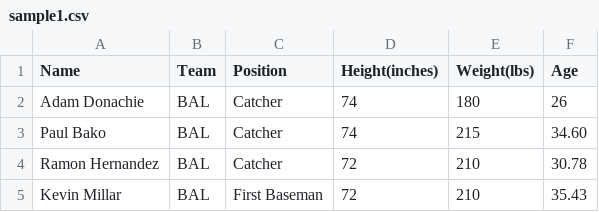
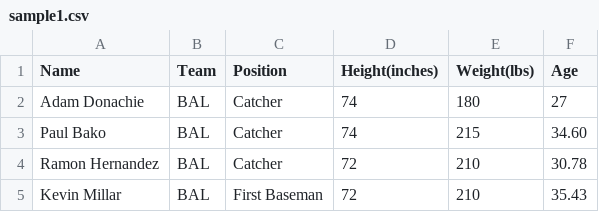
Before and after one commit to vishnubilla91/project1, a CSV file: sample1.csv, drawn as a sheet; only a part is shown.

Commit message:
Update sample1.csv

```diff
--- a/sample1.csv
+++ b/sample1.csv
@@ -1,3 +1,3 @@
 Name,Team,Position,Height(inches),Weight(lbs),Age
-Adam Donachie,BAL,Catcher,74,180,26
+Adam Donachie,BAL,Catcher,74,180,27
 Paul Bako,BAL,Catcher,74,215,34.60
```
